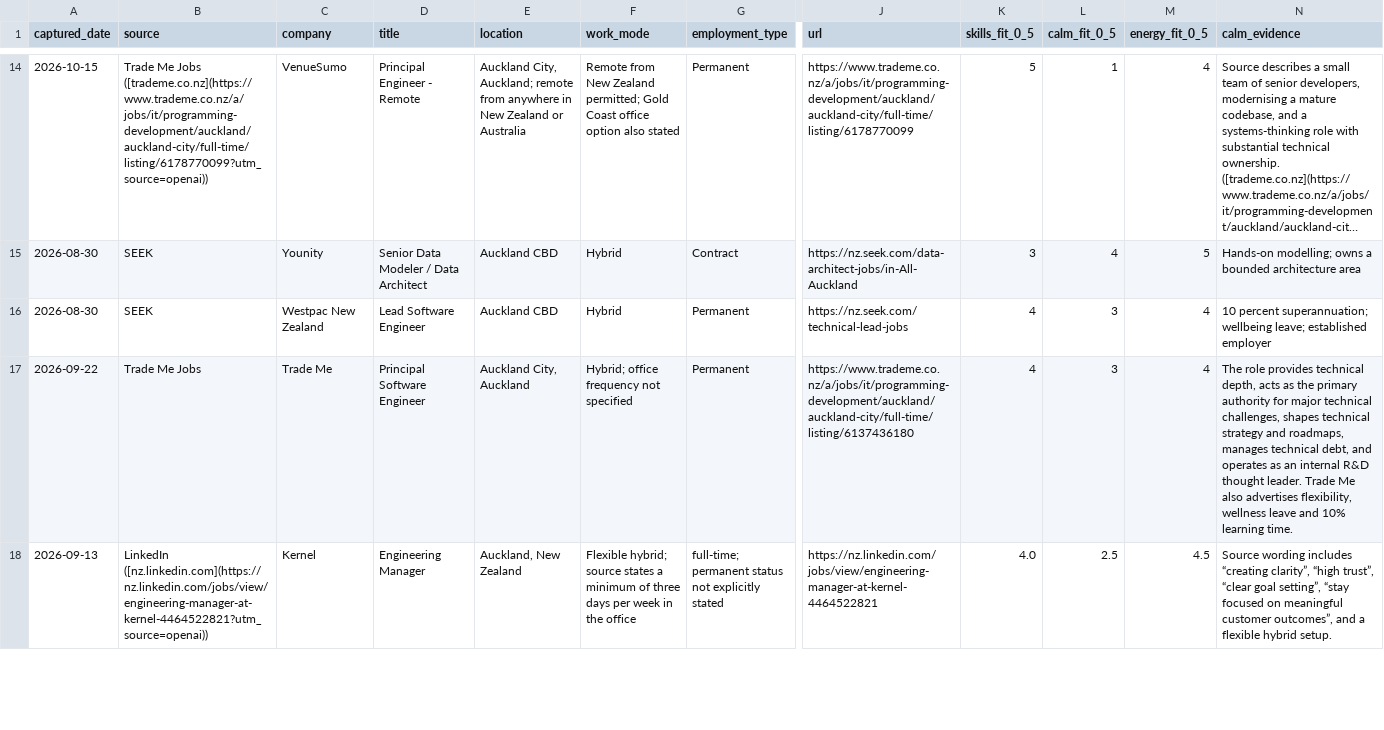
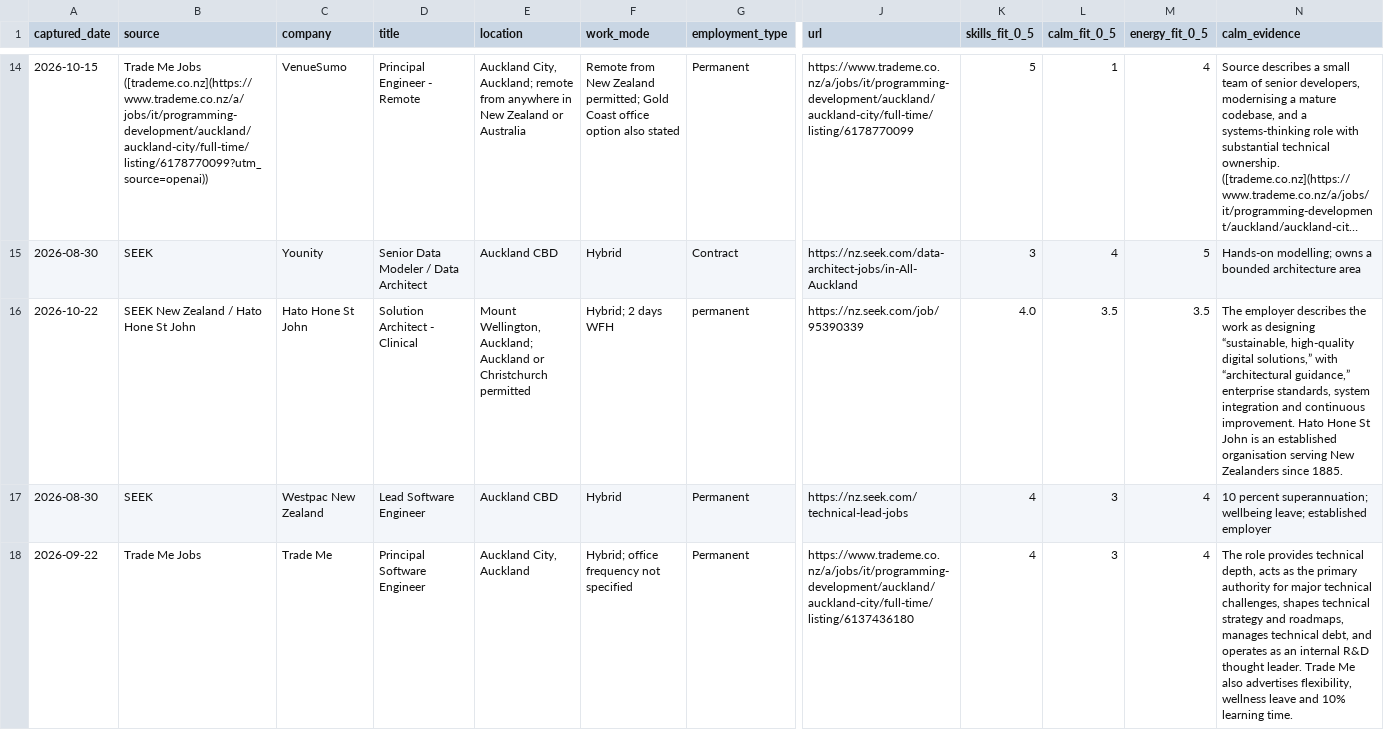
Before and after one commit to ilyavfedorov/cv-builder, a CSV file: tanya/job-feed/scored-jobs.csv, drawn as a sheet; only a part is shown, gaps mark what is left out; the shorter side is filled out with more unchanged rows; long unchanged cells end in …; rows hold the shown columns only; the diff names each change by its address in the sheet, - before the commit and + after, or states it on an @@ line.

```diff
--- a/tanya/job-feed/scored-jobs.csv
+++ b/tanya/job-feed/scored-jobs.csv
+row 16: 2026-10-22 | SEEK New Zealand / Hato Hone St John | Hato Hone St John | Solution Architect - Clinical | Mount Wellington, Auckland; Auckland or Christchurch permitted | Hybrid; 2 days WFH | permanent | https://nz.seek.com/job/95390339 | 4.0 | 3.5 | 3.5 | The employer describes the work as designing “sustainable, high-quality digital solutions,” with “architectural guidance,” enterprise standards, system integration and continuous improvement. Hato Hone St John is an established organisation serving New Zealanders since 1885.
```
Also changed, not shown: tanya/job-feed/current-jobs.csv, 1 other file.
